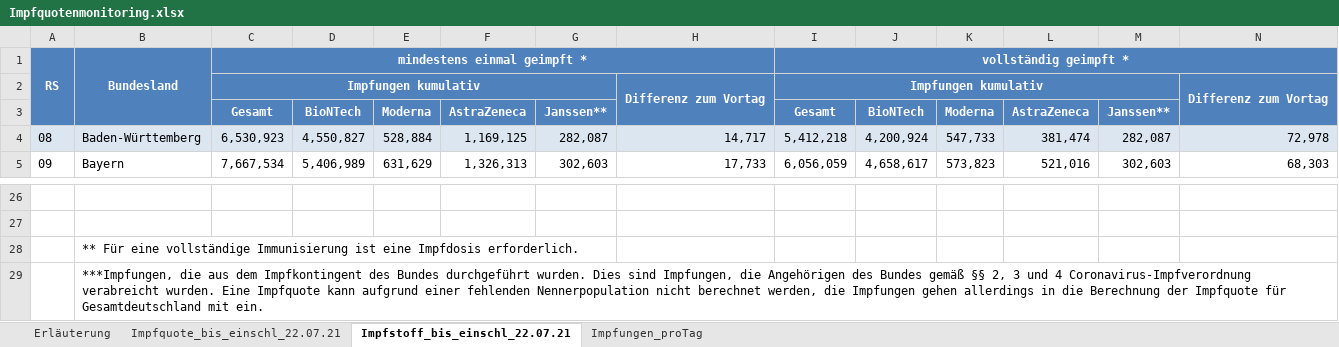
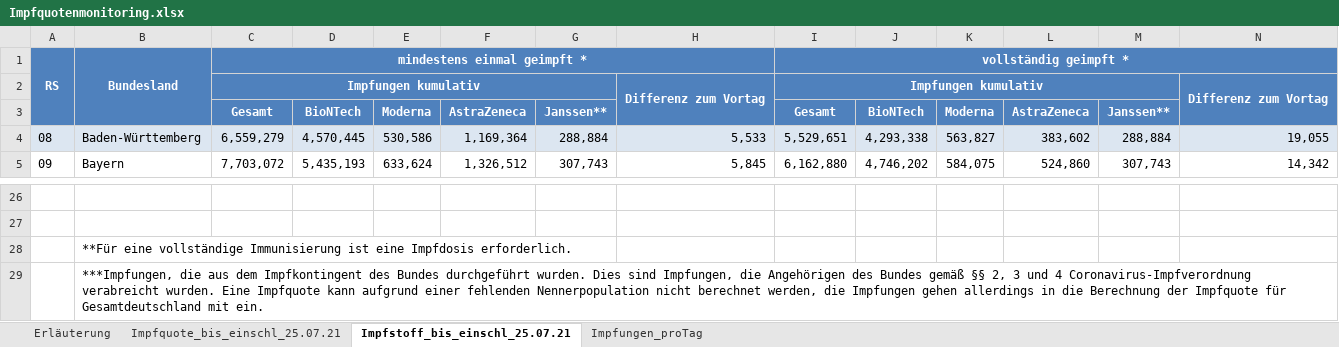
Before and after one commit to hodoi05/vaccinedata, an Excel workbook: data/source/Impfquotenmonitoring.xlsx, sheet Impfstoff_bis_einschl_25.07.21, drawn as a sheet; only a part is shown, gaps mark what is left out; values as stored, in another font and other column widths than the file's, no borders; the diff covers the shown part only; the diff names each change by its address in the sheet, - before the commit and + after, or states it on an @@ line.

```diff
--- a/data/source/Impfquotenmonitoring.xlsx (sheet Impfstoff_bis_einschl_25.07.21)
+++ b/data/source/Impfquotenmonitoring.xlsx (sheet Impfstoff_bis_einschl_25.07.21)
-sheet tab: Impfquote_bis_einschl_22.07.21
+sheet tab: Impfquote_bis_einschl_25.07.21
-sheet tab: Impfstoff_bis_einschl_22.07.21
+sheet tab: Impfstoff_bis_einschl_25.07.21
-C4: 6,530,923
+C4: 6,559,279
-D4: 4,550,827
+D4: 4,570,445
-E4: 528,884
+E4: 530,586
-F4: 1,169,125
+F4: 1,169,364
-G4: 282,087
+G4: 288,884
-H4: 14,717
+H4: 5,533
-I4: 5,412,218
+I4: 5,529,651
-J4: 4,200,924
+J4: 4,293,338
-K4: 547,733
+K4: 563,827
-L4: 381,474
+L4: 383,602
-M4: 282,087
+M4: 288,884
-N4: 72,978
+N4: 19,055
-C5: 7,667,534
+C5: 7,703,072
-D5: 5,406,989
+D5: 5,435,193
-E5: 631,629
+E5: 633,624
-F5: 1,326,313
+F5: 1,326,512
-G5: 302,603
+G5: 307,743
-H5: 17,733
+H5: 5,845
-I5: 6,056,059
+I5: 6,162,880
-J5: 4,658,617
+J5: 4,746,202
-K5: 573,823
+K5: 584,075
-L5: 521,016
+L5: 524,860
-M5: 302,603
+M5: 307,743
-N5: 68,303
+N5: 14,342
-B28: ** Für eine vollständige…
+B28: **Für eine vollständige…
```
Also changed, not shown: 189 edited cells elsewhere in this sheet, sheet Impfungen_proTag, sheet Impfquote_bis_einschl_25.07.21, sheet Erläuterung, 25 other files.
